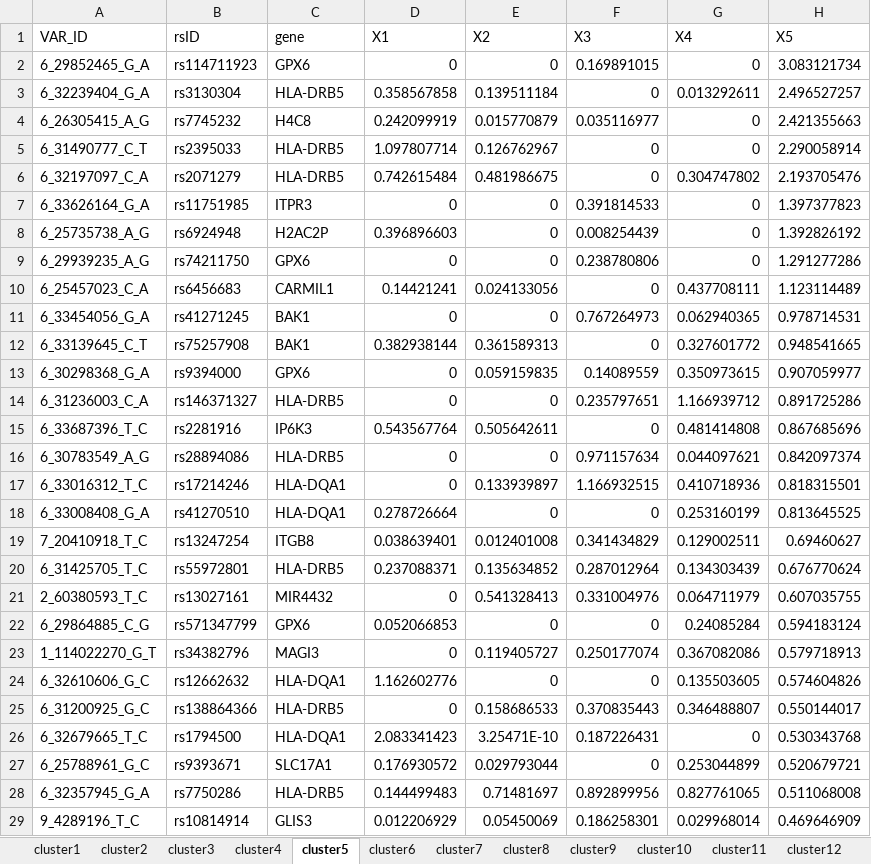
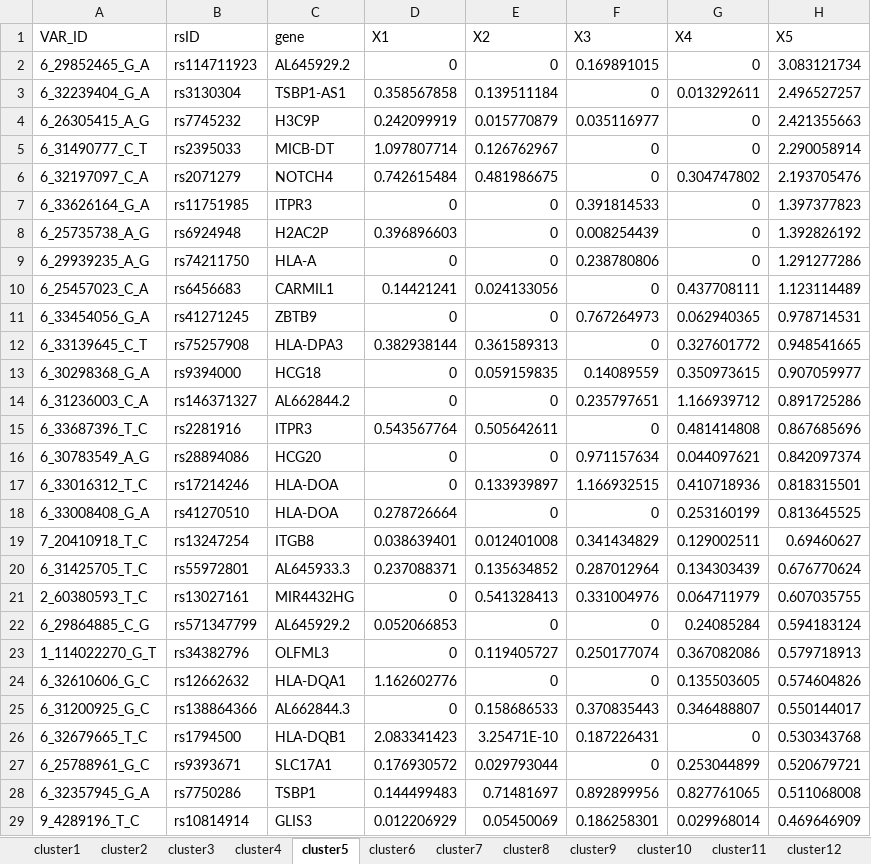
Before and after one commit to LingxuanZ/T1DSoftClustering, an Excel workbook: 2_Soft_Clustering/bNMF/test_results/sorted_cluster_weights_K12_rev.xlsx, sheet cluster5, drawn as a sheet; only a part is shown; values as stored, in another font and other column widths than the file's, no borders; conditional formats not drawn; the diff covers the shown part only; the diff names each change by its address in the sheet, - before the commit and + after, or states it on an @@ line.

```diff
--- a/2_Soft_Clustering/bNMF/test_results/sorted_cluster_weights_K12_rev.xlsx (sheet cluster5)
+++ b/2_Soft_Clustering/bNMF/test_results/sorted_cluster_weights_K12_rev.xlsx (sheet cluster5)
-C2: GPX6
+C2: AL645929.2
-C3: HLA-DRB5
+C3: TSBP1-AS1
-C4: H4C8
+C4: H3C9P
-C5: HLA-DRB5
+C5: MICB-DT
-C6: HLA-DRB5
+C6: NOTCH4
-C9: GPX6
+C9: HLA-A
-C11: BAK1
+C11: ZBTB9
-C12: BAK1
+C12: HLA-DPA3
-C13: GPX6
+C13: HCG18
-C14: HLA-DRB5
+C14: AL662844.2
-C15: IP6K3
+C15: ITPR3
-C16: HLA-DRB5
+C16: HCG20
-C17:C18: HLA-DQA1
+C17:C18: HLA-DOA
-C20: HLA-DRB5
+C20: AL645933.3
-C21: MIR4432
+C21: MIR4432HG
-C22: GPX6
+C22: AL645929.2
-C23: MAGI3
+C23: OLFML3
-C25: HLA-DRB5
+C25: AL662844.3
-C26: HLA-DQA1
+C26: HLA-DQB1
-C28: HLA-DRB5
+C28: TSBP1
```
Also changed, not shown: 210 edited cells elsewhere in this sheet, sheet cluster1, sheet cluster2, sheet cluster3, sheet cluster4, sheet cluster6, sheet cluster7, 5 more sheets, 14 other files.
